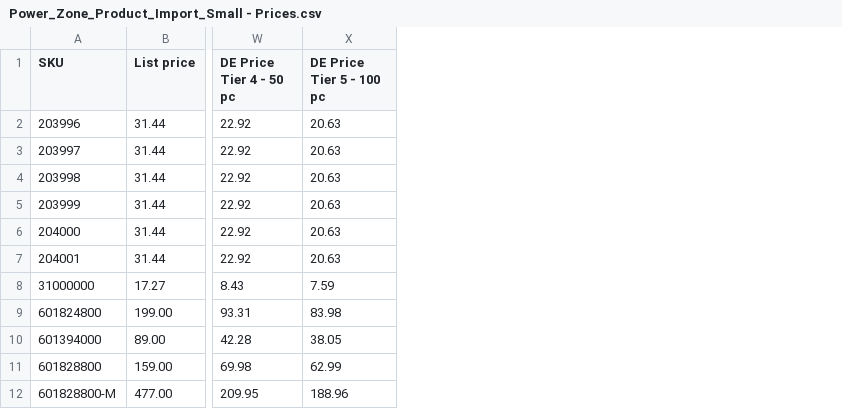
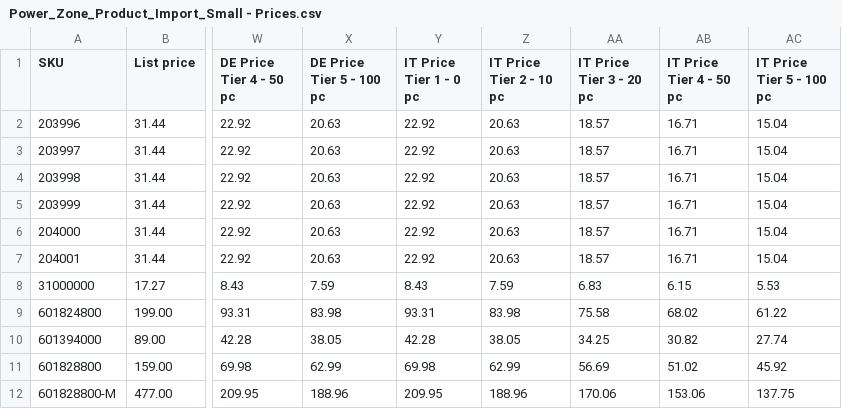
Before and after one commit to emporix/demo-data-importer, a CSV file: powerzone/Power_Zone_Product_Import_Small - Prices.csv, drawn as a sheet; only a part is shown, gaps mark what is left out; the diff names each change by its address in the sheet, - before the commit and + after, or states it on an @@ line.

```diff
--- a/powerzone/Power_Zone_Product_Import_Small - Prices.csv
+++ b/powerzone/Power_Zone_Product_Import_Small - Prices.csv
+column Y (IT Price Tier 1 - 0 pc), rows 2-12: 22.92 | 22.92 | 22.92 | 22.92 | 22.92 | 22.92 | 8.43 | 93.31 | 42.28 | 69.98 | 209.95
+column Z (IT Price Tier 2 - 10 pc), rows 2-12: 20.63 | 20.63 | 20.63 | 20.63 | 20.63 | 20.63 | 7.59 | 83.98 | 38.05 | 62.99 | 188.96
+column AA (IT Price Tier 3 - 20 pc), rows 2-12: 18.57 | 18.57 | 18.57 | 18.57 | 18.57 | 18.57 | 6.83 | 75.58 | 34.25 | 56.69 | 170.06
+column AB (IT Price Tier 4 - 50 pc), rows 2-12: 16.71 | 16.71 | 16.71 | 16.71 | 16.71 | 16.71 | 6.15 | 68.02 | 30.82 | 51.02 | 153.06
+column AC (IT Price Tier 5 - 100 pc), rows 2-12: 15.04 | 15.04 | 15.04 | 15.04 | 15.04 | 15.04 | 5.53 | 61.22 | 27.74 | 45.92 | 137.75
```
Also changed, not shown: powerzone/Power_Zone_Product_Import - Products.csv, 18 other files.
